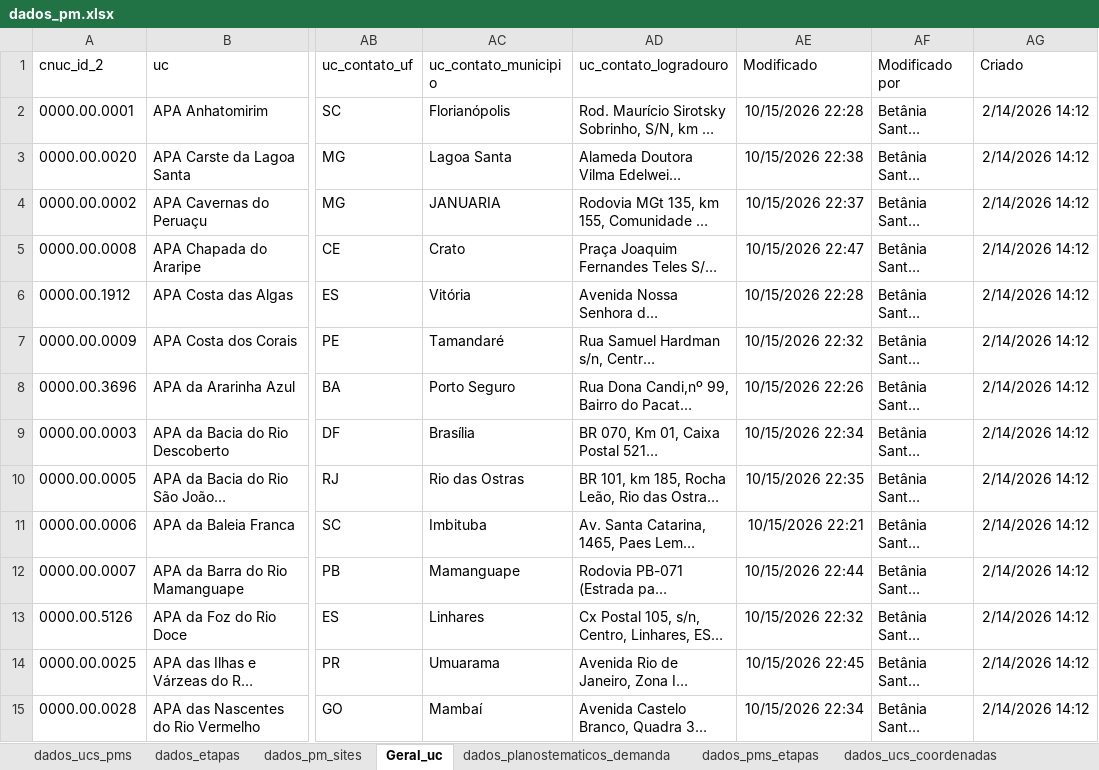
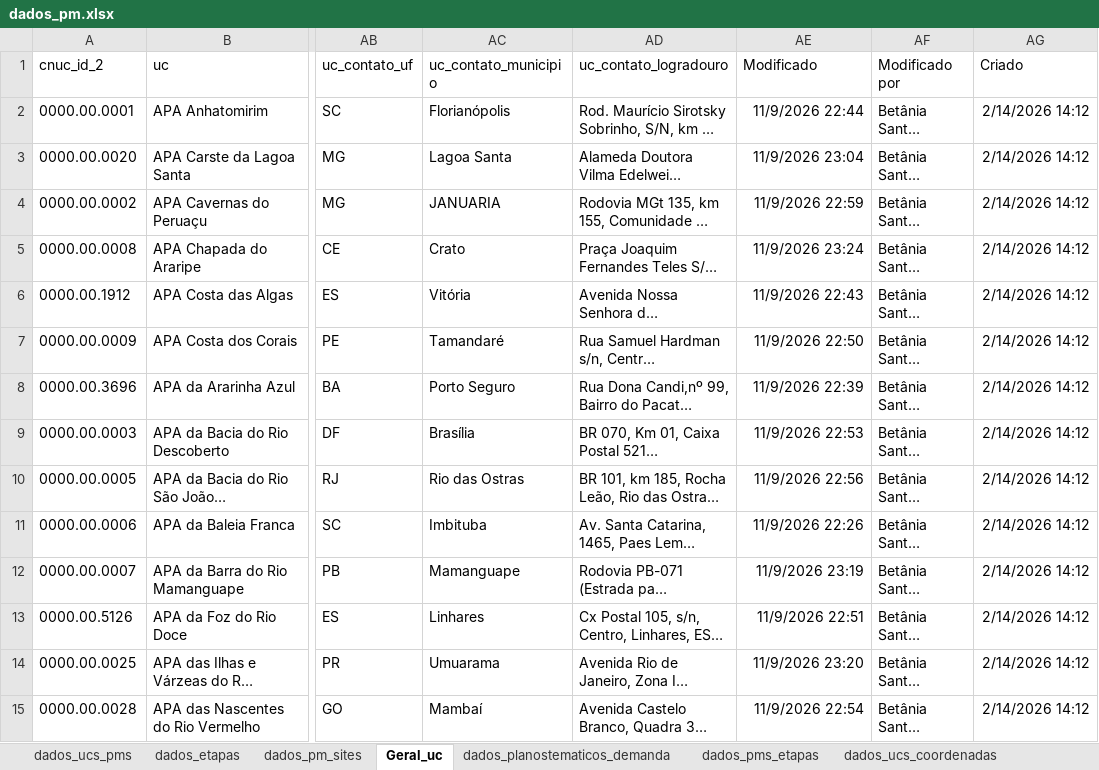
Before and after one commit to cecscruz/painel-planos-de-manejo-teste, an Excel workbook: dados_pm.xlsx, sheet Geral_uc, drawn as a sheet; only a part is shown, gaps mark what is left out; long unchanged cells end in …; values as stored, in another font and other column widths than the file's, no borders; table styles not drawn; the diff covers the shown part only; the diff names each change by its address in the sheet, - before the commit and + after, or states it on an @@ line.

```diff
--- a/dados_pm.xlsx (sheet Geral_uc)
+++ b/dados_pm.xlsx (sheet Geral_uc)
-AE2 (Modificado): 10/15/2026 22:28
+AE2 (Modificado): 11/9/2026 22:44
-AE3 (Modificado): 10/15/2026 22:38
+AE3 (Modificado): 11/9/2026 23:04
-AE4 (Modificado): 10/15/2026 22:37
+AE4 (Modificado): 11/9/2026 22:59
-AE5 (Modificado): 10/15/2026 22:47
+AE5 (Modificado): 11/9/2026 23:24
-AE6 (Modificado): 10/15/2026 22:28
+AE6 (Modificado): 11/9/2026 22:43
-AE7 (Modificado): 10/15/2026 22:32
+AE7 (Modificado): 11/9/2026 22:50
-AE8 (Modificado): 10/15/2026 22:26
+AE8 (Modificado): 11/9/2026 22:39
-AE9 (Modificado): 10/15/2026 22:34
+AE9 (Modificado): 11/9/2026 22:53
-AE10 (Modificado): 10/15/2026 22:35
+AE10 (Modificado): 11/9/2026 22:56
-AE11 (Modificado): 10/15/2026 22:21
+AE11 (Modificado): 11/9/2026 22:26
-AE12 (Modificado): 10/15/2026 22:44
+AE12 (Modificado): 11/9/2026 23:19
-AE13 (Modificado): 10/15/2026 22:32
+AE13 (Modificado): 11/9/2026 22:51
-AE14 (Modificado): 10/15/2026 22:45
+AE14 (Modificado): 11/9/2026 23:20
-AE15 (Modificado): 10/15/2026 22:34
+AE15 (Modificado): 11/9/2026 22:54
```
Also changed, not shown: 1 added row, 1 removed row and 344 edited cells elsewhere in this sheet, sheet dados_ucs_pms, sheet dados_pms, sheet dados_pms_etapas.
